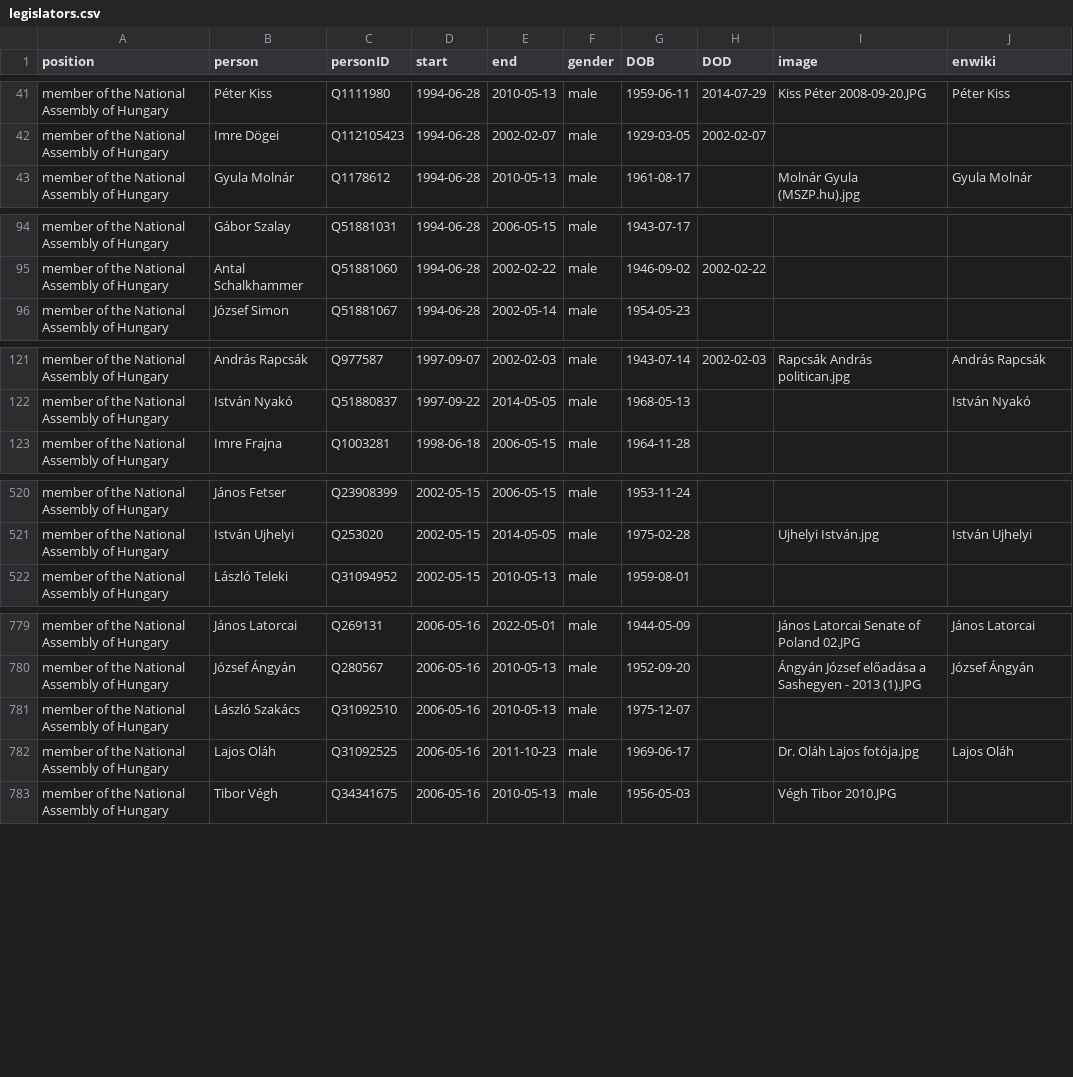
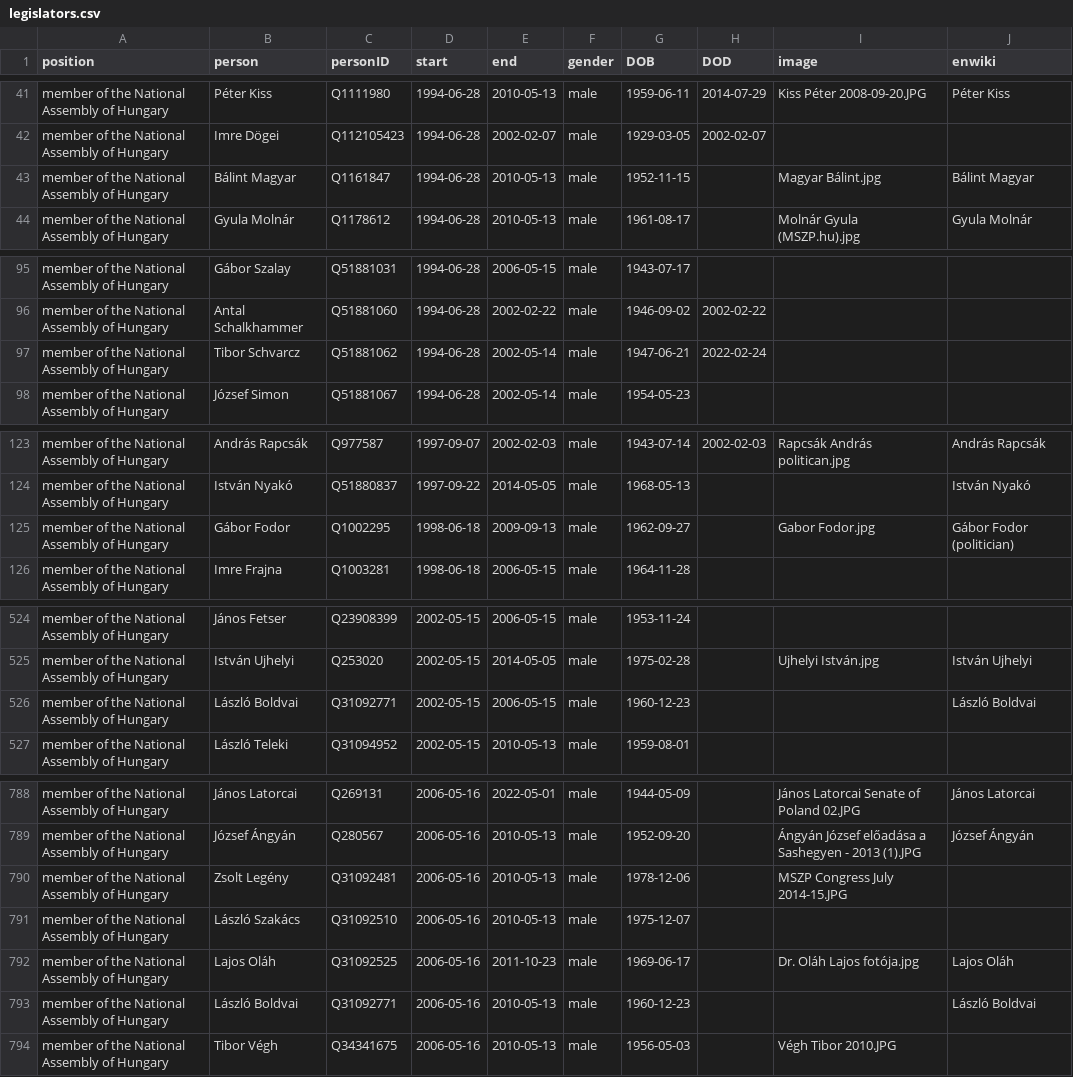
Before and after one commit to every-politician-scrapers/hungary-cabinet, a CSV file: html/legislators.csv, drawn as a sheet; only a part is shown, gaps mark what is left out; the diff covers the shown part only.

```diff
--- a/html/legislators.csv
+++ b/html/legislators.csv
@@ -42,2 +42,3 @@ member of the National Assembly of Hungary,Péter Kiss,Q1111980,1994-06-28,2010-
 member of the National Assembly of Hungary,Imre Dögei,Q112105423,1994-06-28,2002-02-07,male,1929-03-05,2002-02-07,,
+member of the National Assembly of Hungary,Bálint Magyar,Q1161847,1994-06-28,2010-05-13,male,1952-11-15,,Magyar Bálint.jpg,Bálint Magyar
 member of the National Assembly of Hungary,Gyula Molnár,Q1178612,1994-06-28,2010-05-13,male,1961-08-17,,Molnár Gyula (MSZP.hu).jpg,Gyula Molnár
@@ -95,2 +96,3 @@ member of the National Assembly of Hungary,Gábor Szalay,Q51881031,1994-06-28,20
 member of the National Assembly of Hungary,Antal Schalkhammer,Q51881060,1994-06-28,2002-02-22,male,1946-09-02,2002-02-22,,
+member of the National Assembly of Hungary,Tibor Schvarcz,Q51881062,1994-06-28,2002-05-14,male,1947-06-21,2022-02-24,,
 member of the National Assembly of Hungary,József Simon,Q51881067,1994-06-28,2002-05-14,male,1954-05-23,,,
@@ -122,2 +124,3 @@ member of the National Assembly of Hungary,András Rapcsák,Q977587,1997-09-07,2
 member of the National Assembly of Hungary,István Nyakó,Q51880837,1997-09-22,2014-05-05,male,1968-05-13,,,István Nyakó
+member of the National Assembly of Hungary,Gábor Fodor,Q1002295,1998-06-18,2009-09-13,male,1962-09-27,,Gabor Fodor.jpg,Gábor Fodor (politician)
 member of the National Assembly of Hungary,Imre Frajna,Q1003281,1998-06-18,2006-05-15,male,1964-11-28,,,
@@ -521,2 +525,3 @@ member of the National Assembly of Hungary,János Fetser,Q23908399,2002-05-15,20
 member of the National Assembly of Hungary,István Ujhelyi,Q253020,2002-05-15,2014-05-05,male,1975-02-28,,Ujhelyi István.jpg,István Ujhelyi
+member of the National Assembly of Hungary,László Boldvai,Q31092771,2002-05-15,2006-05-15,male,1960-12-23,,,László Boldvai
 member of the National Assembly of Hungary,László Teleki,Q31094952,2002-05-15,2010-05-13,male,1959-08-01,,,
@@ -780,4 +789,6 @@ member of the National Assembly of Hungary,János Latorcai,Q269131,2006-05-16,20
 member of the National Assembly of Hungary,József Ángyán,Q280567,2006-05-16,2010-05-13,male,1952-09-20,,Ángyán József előadása a Sashegyen - 2013 (1).JPG,József Ángyán
+member of the National Assembly of Hungary,Zsolt Legény,Q31092481,2006-05-16,2010-05-13,male,1978-12-06,,MSZP Congress July 2014-15.JPG,
 member of the National Assembly of Hungary,László Szakács,Q31092510,2006-05-16,2010-05-13,male,1975-12-07,,,
 member of the National Assembly of Hungary,Lajos Oláh,Q31092525,2006-05-16,2011-10-23,male,1969-06-17,,Dr. Oláh Lajos fotója.jpg,Lajos Oláh
+member of the National Assembly of Hungary,László Boldvai,Q31092771,2006-05-16,2010-05-13,male,1960-12-23,,,László Boldvai
 member of the National Assembly of Hungary,Tibor Végh,Q34341675,2006-05-16,2010-05-13,male,1956-05-03,,Végh Tibor 2010.JPG,
```
Also changed, not shown: 6 added rows and 1 edited cell elsewhere in this file, html/current.csv, html/holders21.csv, 2 other files.
